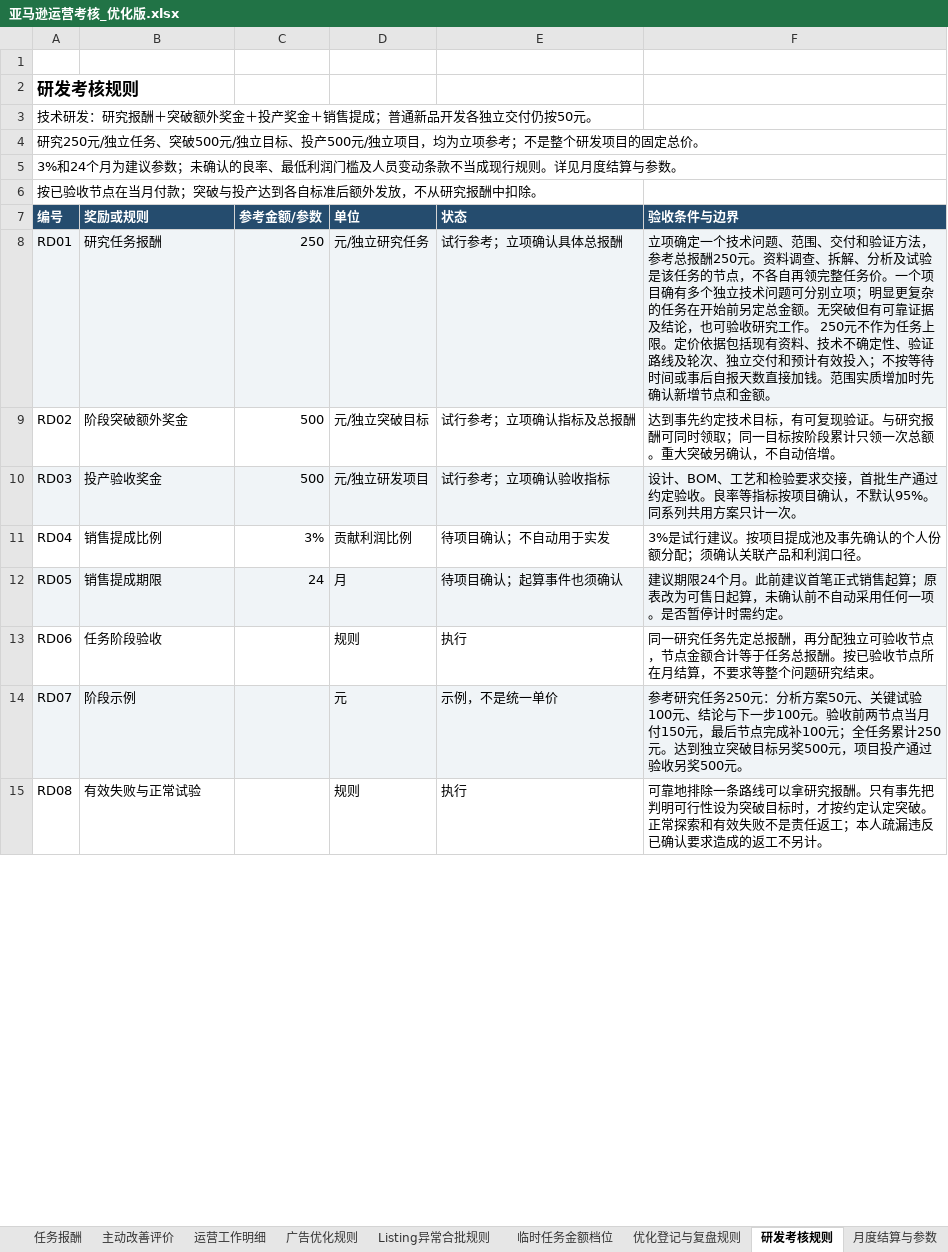
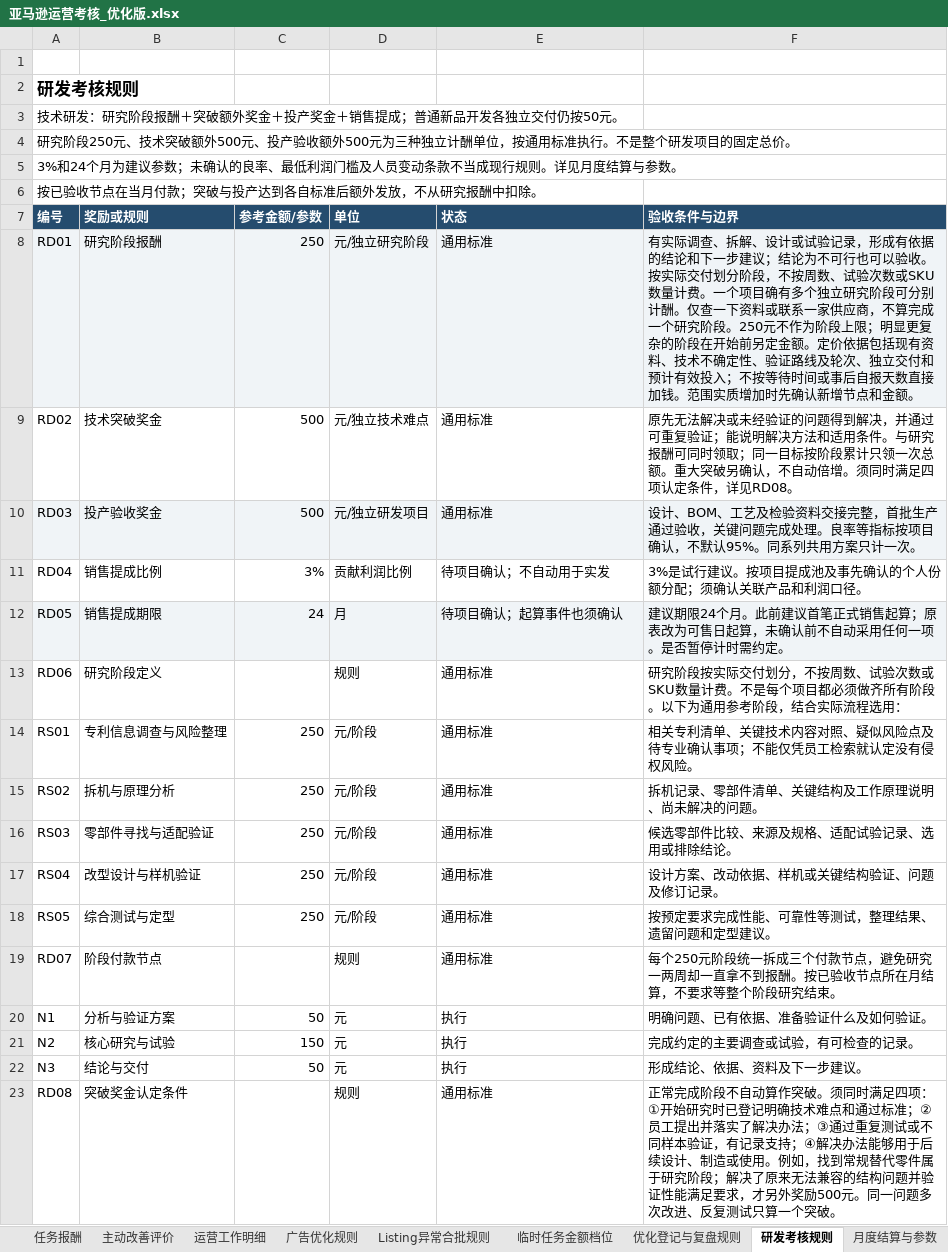
Before and after one commit to joyfay/hello-world, an Excel workbook: 亚马逊运营考核_优化版.xlsx, sheet 研发考核规则, drawn as a sheet; only a part is shown; values as stored, in another font and other column widths than the file's, no borders; addresses are those after the commit; the diff covers the shown part only; the diff names each change by its address in the sheet, - before the commit and + after, or states it on an @@ line.

```diff
--- a/亚马逊运营考核_优化版.xlsx (sheet 研发考核规则)
+++ b/亚马逊运营考核_优化版.xlsx (sheet 研发考核规则)
-A3 (编号): 技术研发：研究报酬＋突破额外奖金＋投产奖金＋销售提成；普通新品开发各独立交付仍按50元。
+A3 (编号): 技术研发：研究阶段报酬＋突破额外奖金＋投产奖金＋销售提成；普通新品开发各独立交付仍按50元。
-A4 (编号): 研究250元/独立任务、突破500元/独立目标、投产500元/独立项目，均为立项参考；不是整个…
+A4 (编号): 研究阶段250元、技术突破额外500元、投产验收额外500元为三种独立计酬单位，按通用标准执行。不是整个…
-B8 (奖励或规则): 研究任务报酬
+B8 (奖励或规则): 研究阶段报酬
-D8 (单位): 元/独立研究任务
+D8 (单位): 元/独立研究阶段
-E8 (状态): 试行参考；立项确认具体总报酬
+E8 (状态): 通用标准
-F8 (验收条件与边界): 立项确定一个技术问题、范围、交付和验证方法，参考总报酬250元。资料调查、拆解、分析及试验是该任务的节点，不各自再领完整任务价。一个项目确有多个独立技术问题可分别立项；明显更复杂的任务在开始前另定总金额。无突破但有可靠证据及结论，也可验收研究工作。 250元不作为任务上限。定价依…
+F8 (验收条件与边界): 有实际调查、拆解、设计或试验记录，形成有依据的结论和下一步建议；结论为不可行也可以验收。按实际交付划分阶段，不按周数、试验次数或SKU数量计费。一个项目确有多个独立研究阶段可分别计酬。仅查一下资料或联系一家供应商，不算完成一个研究阶段。250元不作为阶段上限；明显更复杂的阶段在开始前另定金额。定价依…
-B9 (奖励或规则): 阶段突破额外奖金
+B9 (奖励或规则): 技术突破奖金
-D9 (单位): 元/独立突破目标
+D9 (单位): 元/独立技术难点
-E9 (状态): 试行参考；立项确认指标及总报酬
+E9 (状态): 通用标准
-F9 (验收条件与边界): 达到事先约定技术目标，有可复现验证。与研究报酬可同时领取；同一目标按阶段累计只领一次总额。重大突破另确认，不自动倍增。
+F9 (验收条件与边界): 原先无法解决或未经验证的问题得到解决，并通过可重复验证；能说明解决方法和适用条件。与研究报酬可同时领取；同一目标按阶段累计只领一次总额。重大突破另确认，不自动倍增。须同时满足四项认定条件，详见RD08。
-E10 (状态): 试行参考；立项确认验收指标
+E10 (状态): 通用标准
-F10 (验收条件与边界): …BOM、工艺和检验要求交接，首批生产通过约定验收。良率等…
+F10 (验收条件与边界): …BOM、工艺及检验资料交接完整，首批生产通过验收，关键问题完成处理。良率等…
-B13 (奖励或规则): 任务阶段验收
+B13 (奖励或规则): 研究阶段定义
-E13 (状态): 执行
+E13 (状态): 通用标准
-F13 (验收条件与边界): 同一研究任务先定总报酬，再分配独立可验收节点，节点金额合计等于任务总报酬。按已验收节点所在月结算，不要求等整个问题研究结束。
+F13 (验收条件与边界): 研究阶段按实际交付划分，不按周数、试验次数或SKU数量计费。不是每个项目都必须做齐所有阶段。以下为通用参考阶段，结合实际流程选用：
+row 14: RS01 | 专利信息调查与风险整理 | 250 | 元/阶段 | 通用标准 | 相关专利清单、关键技术内容对照、疑似风险点及待专业确认事项；不能仅凭员工检索就认定没有侵权风险。
+row 15: RS02 | 拆机与原理分析 | 250 | 元/阶段 | 通用标准 | 拆机记录、零部件清单、关键结构及工作原理说明、尚未解决的问题。
+row 16: RS03 | 零部件寻找与适配验证 | 250 | 元/阶段 | 通用标准 | 候选零部件比较、来源及规格、适配试验记录、选用或排除结论。
+row 17: RS04 | 改型设计与样机验证 | 250 | 元/阶段 | 通用标准 | 设计方案、改动依据、样机或关键结构验证、问题及修订记录。
+row 18: RS05 | 综合测试与定型 | 250 | 元/阶段 | 通用标准 | 按预定要求完成性能、可靠性等测试，整理结果、遗留问题和定型建议。
-A19:F19 fill: #F0F4F7
+A19:F19 fill: none
-B19 (奖励或规则): 阶段示例
+B19 (奖励或规则): 阶段付款节点
-D19 (单位): 元
+D19 (单位): 规则
-E19 (状态): 示例，不是统一单价
+E19 (状态): 通用标准
-F19 (验收条件与边界): 参考研究任务250元：分析方案50元、关键试验100元、结论与下一步100元。验收前两节点当月付150元，最后节点完成补100元；全任务累计250元。达到独立突破目标另奖500元，项目投产通过验收另奖500元。
+F19 (验收条件与边界): 每个250元阶段统一拆成三个付款节点，避免研究一两周却一直拿不到报酬。按已验收节点所在月结算，不要求等整个阶段研究结束。
+row 20: N1 | 分析与验证方案 | 50 | 元 | 执行 | 明确问题、已有依据、准备验证什么及如何验证。
+row 21: N2 | 核心研究与试验 | 150 | 元 | 执行 | 完成约定的主要调查或试验，有可检查的记录。
+row 22: N3 | 结论与交付 | 50 | 元 | 执行 | 形成结论、依据、资料及下一步建议。
-B23 (奖励或规则): 有效失败与正常试验
+B23 (奖励或规则): 突破奖金认定条件
-E23 (状态): 执行
+E23 (状态): 通用标准
-F23 (验收条件与边界): 可靠地排除一条路线可以拿研究报酬。只有事先把判明可行性设为突破目标时，才按约定认定突破。正常探索和有效失败不是责任返工；本人疏漏违反已确认要求造成的返工不另计。
+F23 (验收条件与边界): 正常完成阶段不自动算作突破。须同时满足四项：①开始研究时已登记明确技术难点和通过标准；②员工提出并落实了解决办法；③通过重复测试或不同样本验证，有记录支持；④解决办法能够用于后续设计、制造或使用。例如，找到常规替代零件属于研究阶段；解决了原来无法兼容的结构问题并验证性能满足要求，才另外奖励500元。同一问题多次改进、反复测试只算一个突破。
```
Also changed, not shown: 2 added rows, 23 edited cells and cell formats elsewhere in this sheet.
